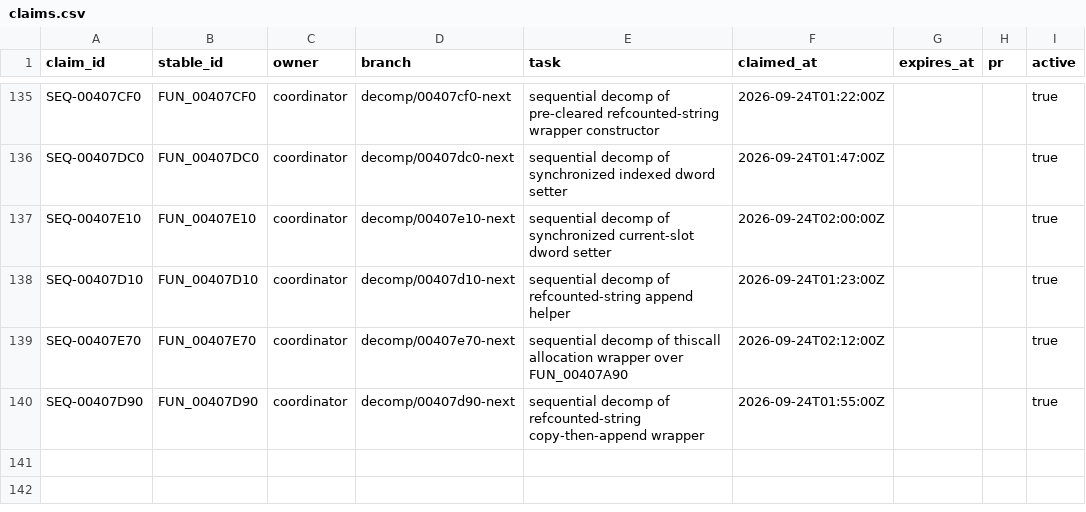
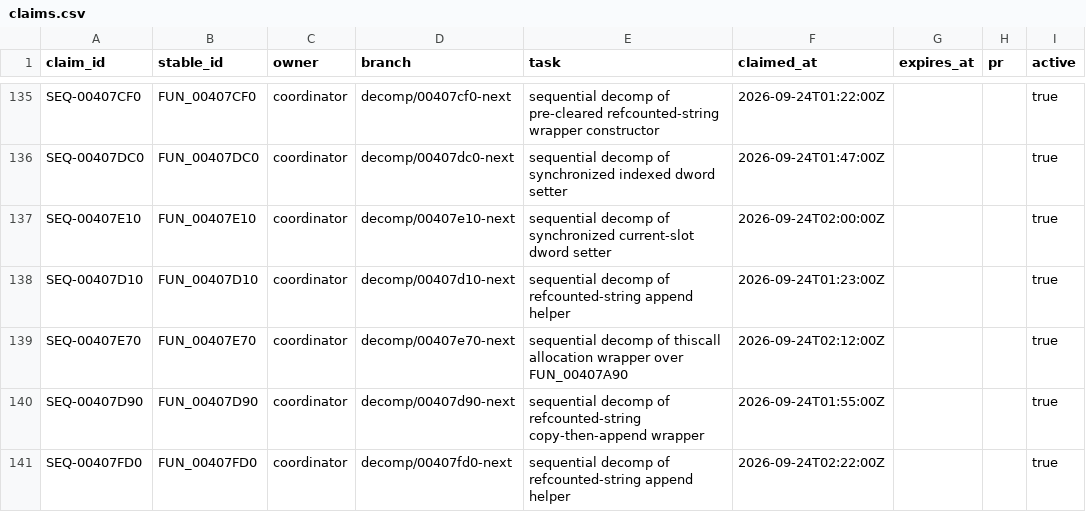
Before and after one commit to Putxo/BioHazard-V-Resurrection, a CSV file: database/claims.csv, drawn as a sheet; only a part is shown, gaps mark what is left out; the diff names each change by its address in the sheet, - before the commit and + after, or states it on an @@ line.

```diff
--- a/database/claims.csv
+++ b/database/claims.csv
+row 141: SEQ-00407FD0 | FUN_00407FD0 | coordinator | decomp/00407fd0-next | sequential decomp of refcounted-string append helper | 2026-09-24T02:22:00Z |  |  | true
```
Also changed, not shown: database/functions.csv, database/history.csv, 10 other files.
